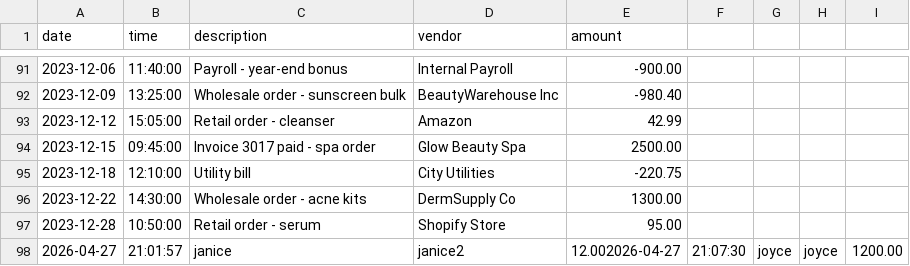
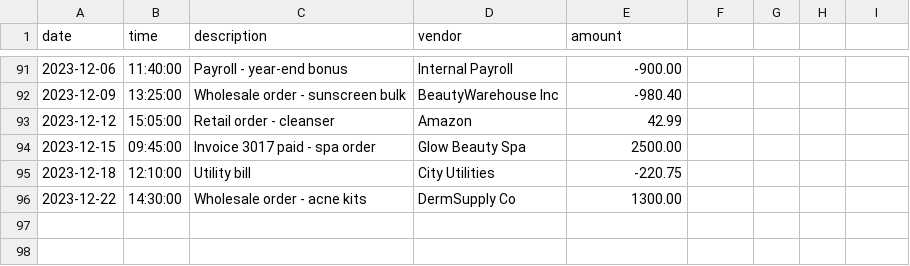
Before and after one commit to yu26s9-janiceescobar/safe-ledger, a CSV file: data/transactions.csv, drawn as a sheet; only a part is shown, gaps mark what is left out; the diff names each change by its address in the sheet, - before the commit and + after, or states it on an @@ line.

Commit message:
made changes to Transaction class

```diff
--- a/data/transactions.csv
+++ b/data/transactions.csv
-row 97: 2023-12-28 | 10:50:00 | Retail order - serum | Shopify Store | 95.00
-row 98: 2026-04-27 | 21:01:57 | janice | janice2 | 12.002026-04-27 | 21:07:30 | joyce | joyce | 1200.00
```
Also changed, not shown: 5 other files.
